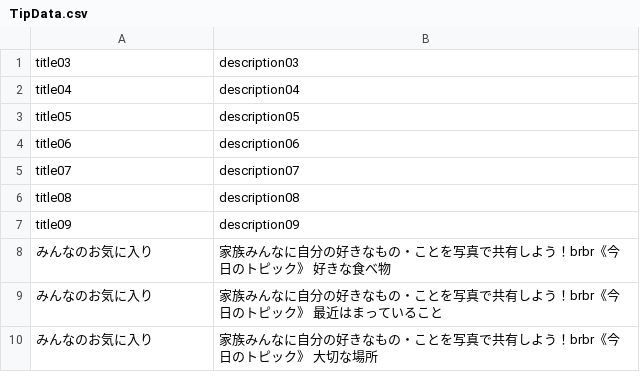
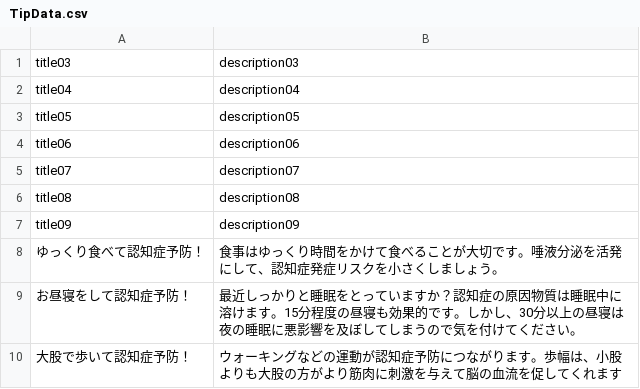
Before and after one commit to FUNPBL2015/Iryo_App, a CSV file: Iryo_App/Iryo_App/TipData.csv, drawn as a sheet.

```diff
--- a/Iryo_App/Iryo_App/TipData.csv
+++ b/Iryo_App/Iryo_App/TipData.csv
@@ -7,4 +7,4 @@ title08,description08
 title09,description09
-みんなのお気に入り,家族みんなに自分の好きなもの・ことを写真で共有しよう！brbr《今日のトピック》 　好きな食べ物
-みんなのお気に入り,家族みんなに自分の好きなもの・ことを写真で共有しよう！brbr《今日のトピック》 　最近はまっていること
-みんなのお気に入り,家族みんなに自分の好きなもの・ことを写真で共有しよう！brbr《今日のトピック》 　大切な場所
+ゆっくり食べて認知症予防！,食事はゆっくり時間をかけて食べることが大切です。唾液分泌を活発にして、認知症発症リスクを小さくしましょう。
+お昼寝をして認知症予防！,最近しっかりと睡眠をとっていますか？認知症の原因物質は睡眠中に溶けます。15分程度の昼寝も効果的です。しかし、30分以上の昼寝は夜の睡眠に悪影響を及ぼしてしまうので気を付けてください。
+大股で歩いて認知症予防！,ウォーキングなどの運動が認知症予防につながります。歩幅は、小股よりも大股の方がより筋肉に刺激を与えて脳の血流を促してくれます
```
Also changed, not shown: Iryo_App/Iryo_App/IntentionData.csv, Iryo_App/Iryo_App/TopicData.csv, 7 other files.
